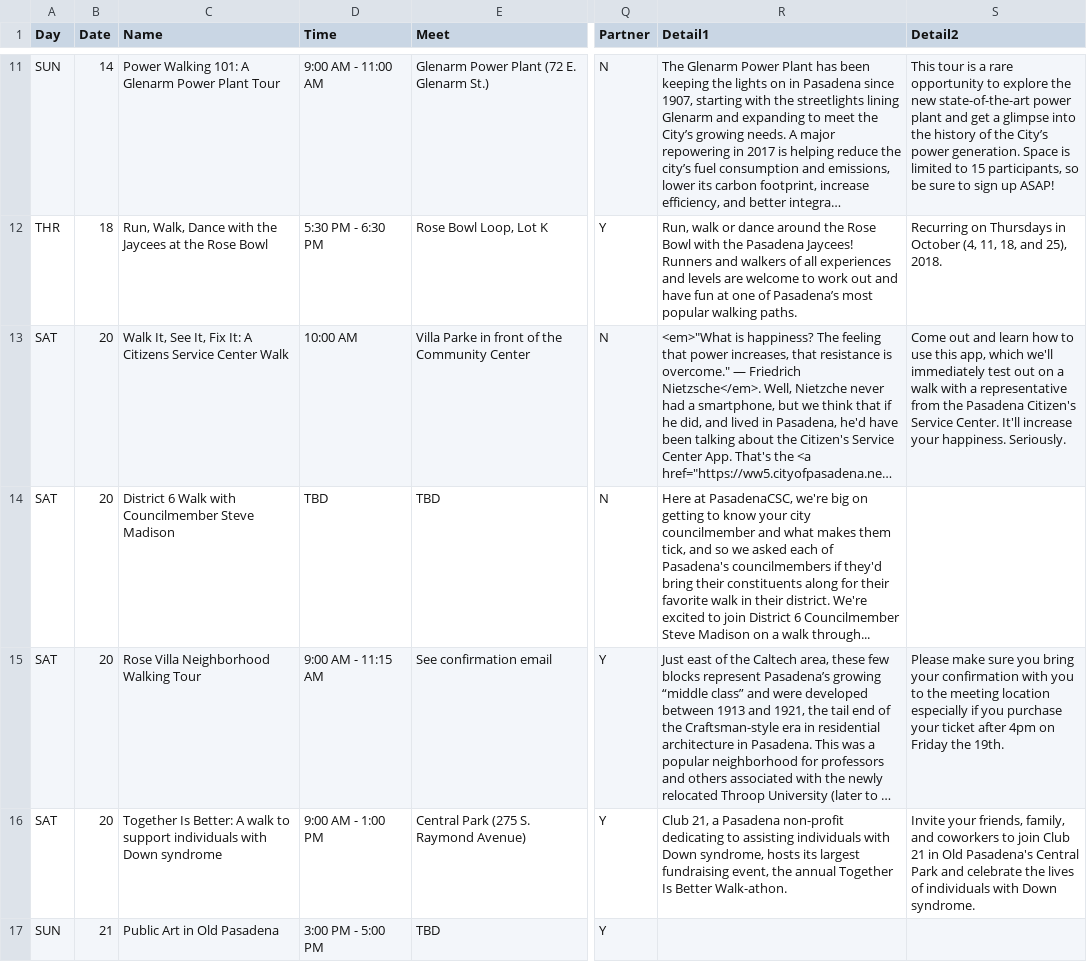
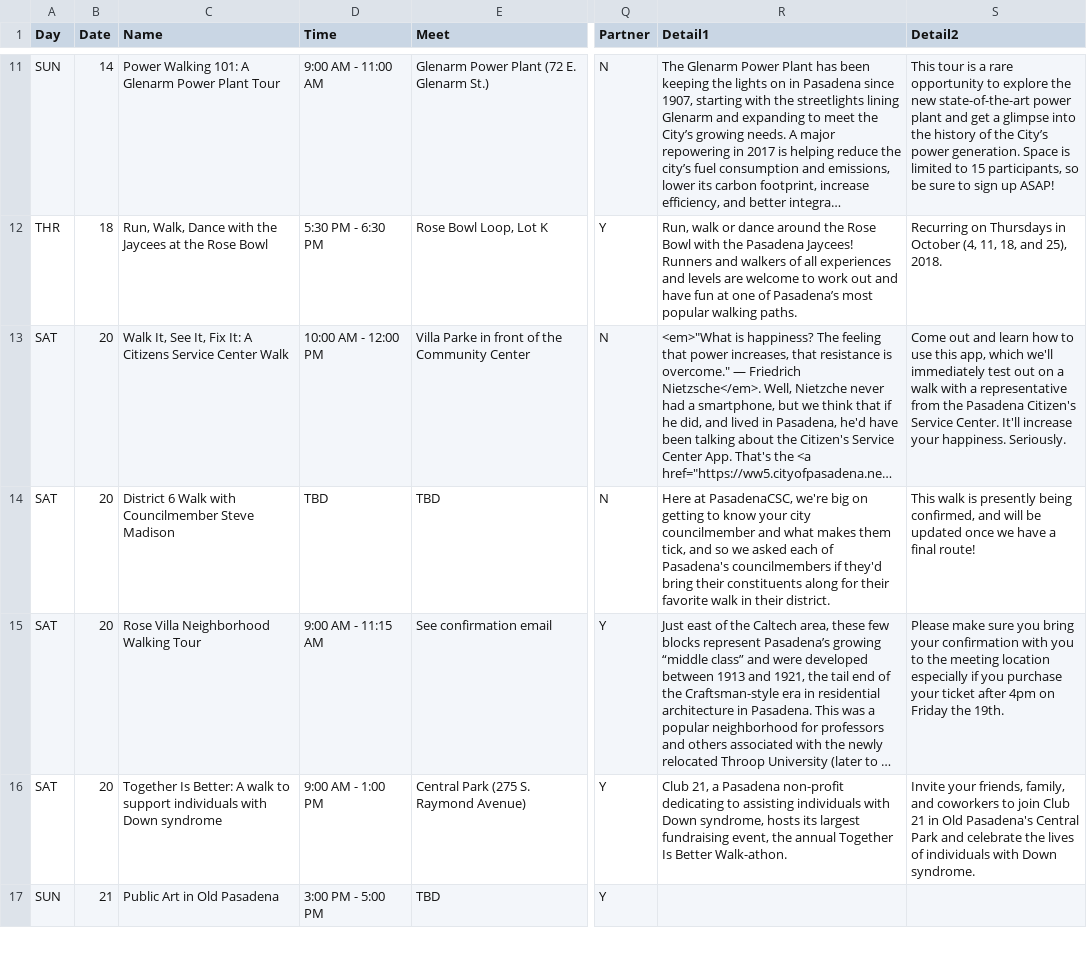
Before and after one commit to pas-csc/website, a CSV file: _data/walkList.csv, drawn as a sheet; only a part is shown, gaps mark what is left out; long unchanged cells end in …; the diff names each change by its address in the sheet, - before the commit and + after, or states it on an @@ line.

Commit message:
minor changes to walklist

```diff
--- a/_data/walkList.csv
+++ b/_data/walkList.csv
-D13 (Time): 10:00 AM
+D13 (Time): 10:00 AM - 12:00 PM
-R14 (Detail1): …their district. We're excited to join District 6 Councilmember Steve Madison on a walk through...
+R14 (Detail1): …their district.
-S14 (Detail2): (empty)
+S14 (Detail2): This walk is presently being confirmed, and will be updated once we have a final route!
```
